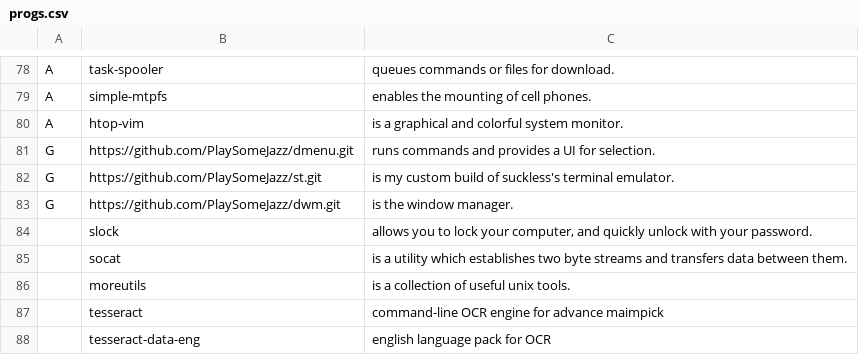
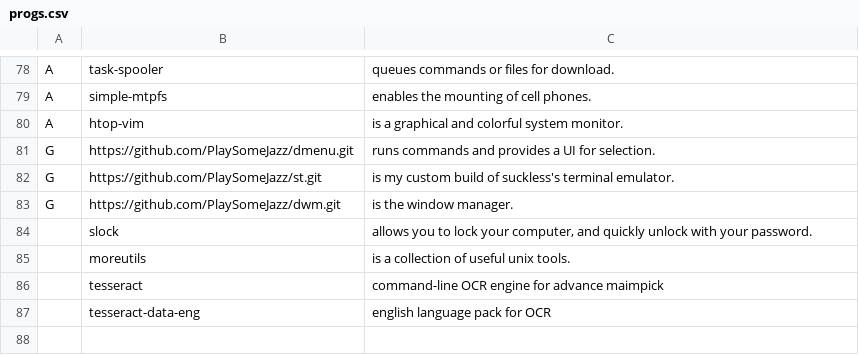
Before and after one commit to PlaySomeJazz/coffee, a CSV file: static/progs.csv, drawn as a sheet; only a part is shown, gaps mark what is left out; the diff names each change by its address in the sheet, - before the commit and + after, or states it on an @@ line.

Commit message:
removed socat

```diff
--- a/static/progs.csv
+++ b/static/progs.csv
-row 85:  | socat | is a utility which establishes two byte streams and transfers data between them.
```
